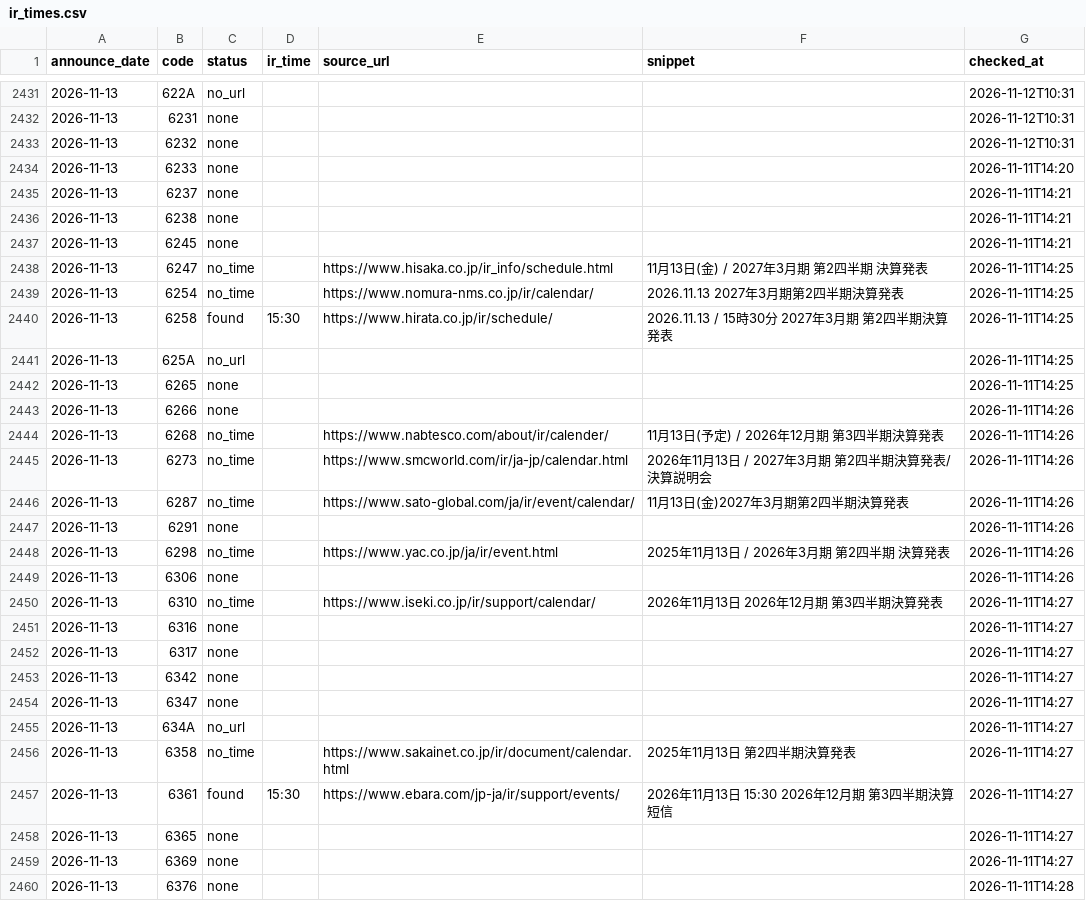
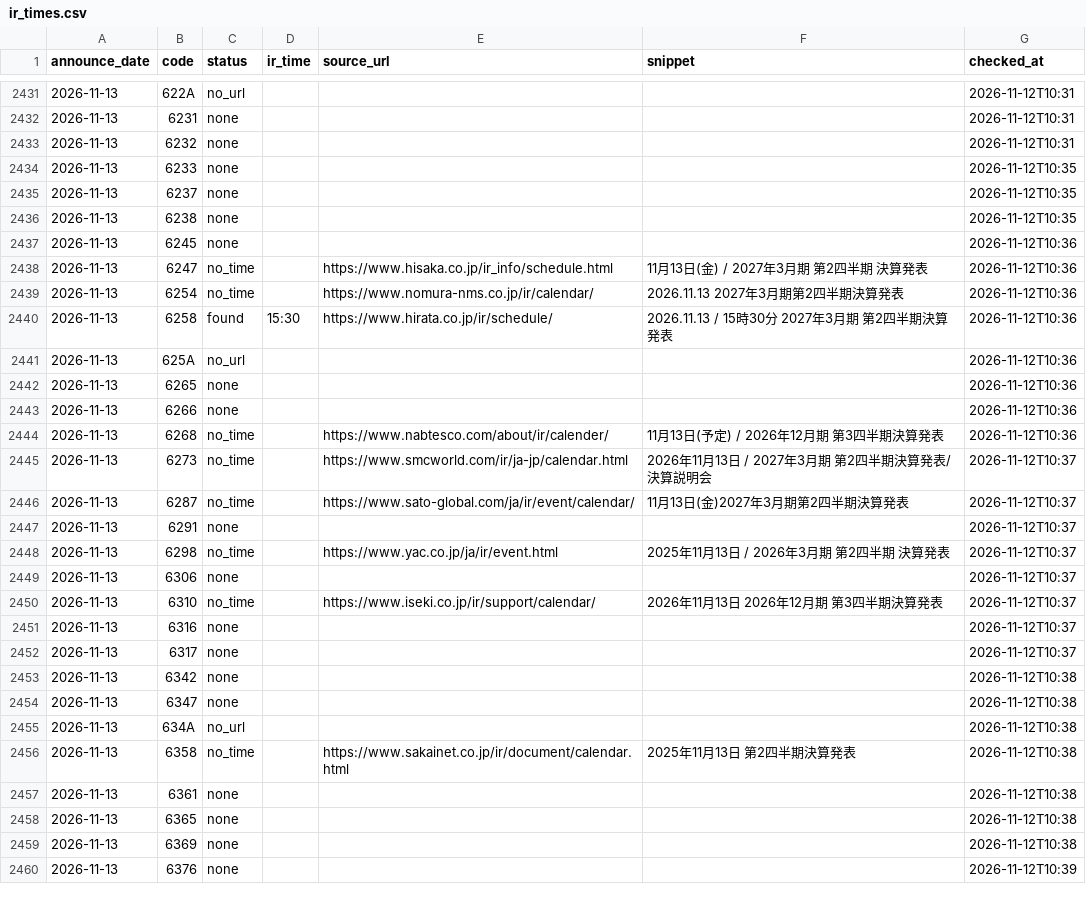
Before and after one commit to vix96343-source/kessan-hantei, a CSV file: data/ir_times.csv, drawn as a sheet; only a part is shown, gaps mark what is left out; the diff covers the shown part only; the diff names each change by its address in the sheet, - before the commit and + after, or states it on an @@ line.

Commit message:
data: 前の四半期のセグメント・受注・会社予想・発表時刻(IRBANK・各社IR)を補完(手元)

```diff
--- a/data/ir_times.csv
+++ b/data/ir_times.csv
-G2434 (checked_at): 2026-11-11T14:20
+G2434 (checked_at): 2026-11-12T10:35
-G2435:G2436 (checked_at): 2026-11-11T14:21
+G2435:G2436 (checked_at): 2026-11-12T10:35
-G2437 (checked_at): 2026-11-11T14:21
+G2437 (checked_at): 2026-11-12T10:36
-G2438:G2442 (checked_at): 2026-11-11T14:25
+G2438:G2442 (checked_at): 2026-11-12T10:36
-G2443:G2444 (checked_at): 2026-11-11T14:26
+G2443:G2444 (checked_at): 2026-11-12T10:36
-G2445:G2449 (checked_at): 2026-11-11T14:26
+G2445:G2449 (checked_at): 2026-11-12T10:37
-G2450:G2452 (checked_at): 2026-11-11T14:27
+G2450:G2452 (checked_at): 2026-11-12T10:37
-G2453:G2459 (checked_at): 2026-11-11T14:27
+G2453:G2459 (checked_at): 2026-11-12T10:38
-C2457 (status): found
+C2457 (status): none
-D2457 (ir_time): 15:30
+D2457 (ir_time): (empty)
-E2457 (source_url): https://www.ebara.com/jp-ja/ir/support/events/
+E2457 (source_url): (empty)
-F2457 (snippet): 2026年11月13日 15:30 2026年12月期 第3四半期決算短信
+F2457 (snippet): (empty)
-G2460 (checked_at): 2026-11-11T14:28
+G2460 (checked_at): 2026-11-12T10:39
```
Also changed, not shown: 16 edited cells elsewhere in this file, 3 other files.
